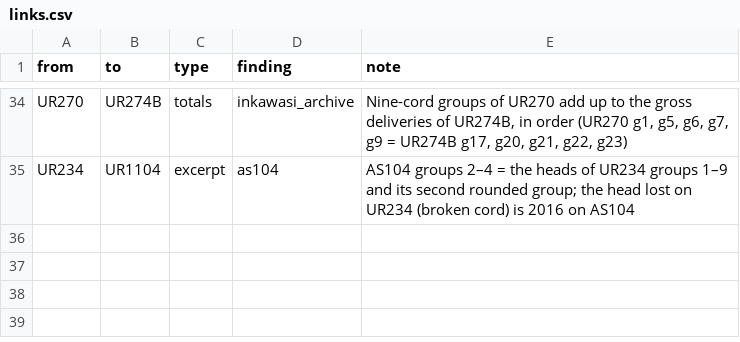
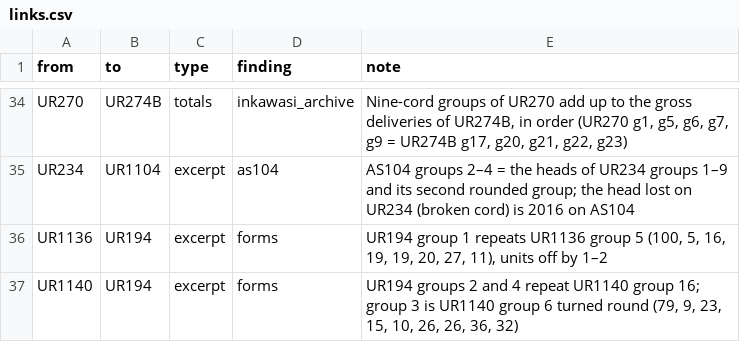
Before and after one commit to VladimirMoor/khipu-links, a CSV file: atlas/curated/links.csv, drawn as a sheet; only a part is shown, gaps mark what is left out.

Commit message:
Atlas links: UR194 excerpts of UR1136 and UR1140

```diff
--- a/atlas/curated/links.csv
+++ b/atlas/curated/links.csv
@@ -35 +35,3 @@ UR270,UR274B,totals,inkawasi_archive,"Nine-cord groups of UR270 add up to the gr
 UR234,UR1104,excerpt,as104,AS104 groups 2–4 = the heads of UR234 groups 1–9 and its second rounded group; the head lost on UR234 (broken cord) is 2016 on AS104
+UR1136,UR194,excerpt,forms,"UR194 group 1 repeats UR1136 group 5 (100, 5, 16, 19, 19, 20, 27, 11), units off by 1–2"
+UR1140,UR194,excerpt,forms,"UR194 groups 2 and 4 repeat UR1140 group 16; group 3 is UR1140 group 6 turned round (79, 9, 23, 15, 10, 26, 26, 36, 32)"
```
